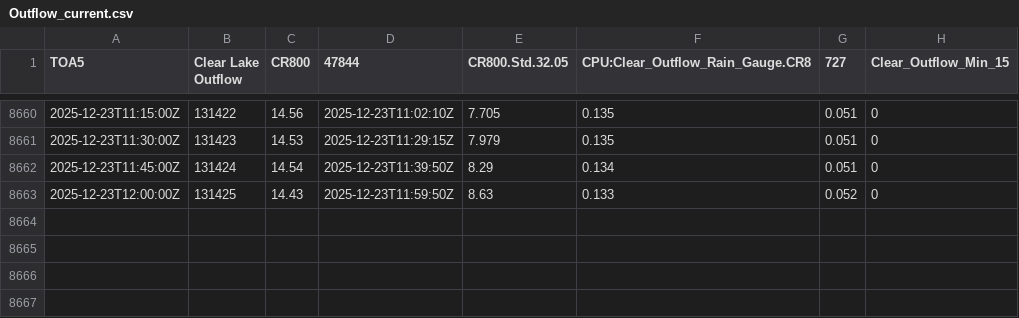
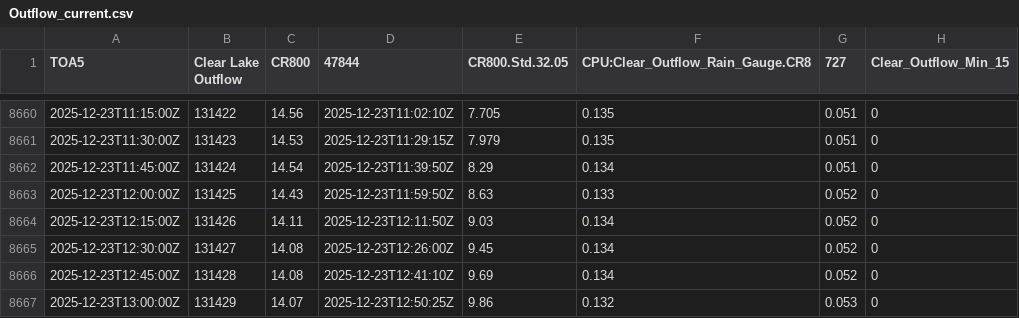
Before and after one commit to hfmanifold/Clear_Lake_ECI, a CSV file: data/Outflow_current.csv, drawn as a sheet; only a part is shown, gaps mark what is left out.

```diff
--- a/data/Outflow_current.csv
+++ b/data/Outflow_current.csv
@@ -8663 +8663,5 @@
 2025-12-23T12:00:00Z,131425,14.43,2025-12-23T11:59:50Z,8.63,0.133,0.052,0
+2025-12-23T12:15:00Z,131426,14.11,2025-12-23T12:11:50Z,9.03,0.134,0.052,0
+2025-12-23T12:30:00Z,131427,14.08,2025-12-23T12:26:00Z,9.45,0.134,0.052,0
+2025-12-23T12:45:00Z,131428,14.08,2025-12-23T12:41:10Z,9.69,0.134,0.052,0
+2025-12-23T13:00:00Z,131429,14.07,2025-12-23T12:50:25Z,9.86,0.132,0.053,0
```
Also changed, not shown: data/Cyrus_Brouse_current.csv, data/Harry_Tetters_current.csv, 6 other files.
